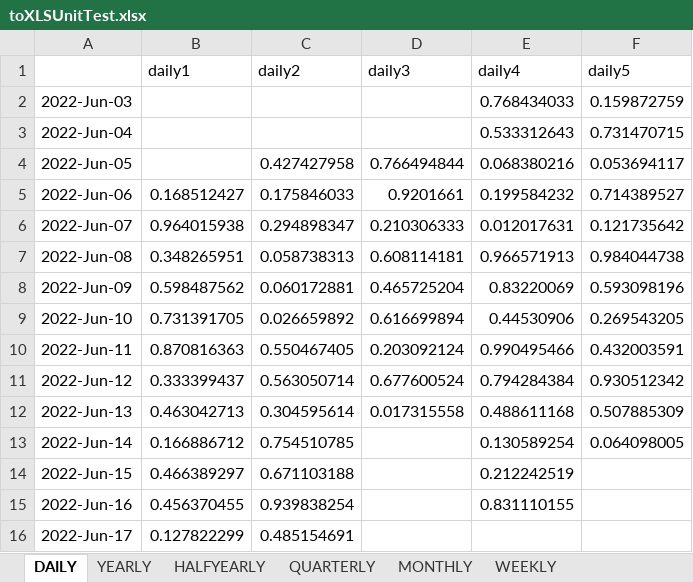
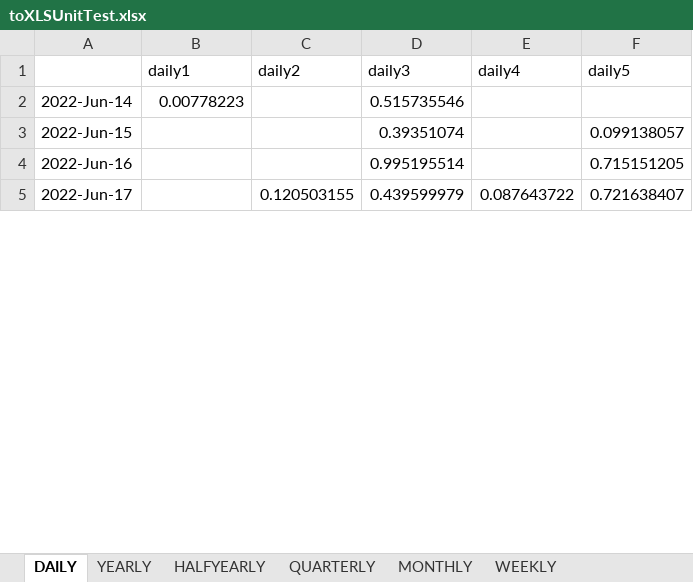
Before and after one commit to IRIS-Solutions-Team/IRIS-Test, an Excel workbook: databank/toXLSUnitTest.xlsx, sheet DAILY, drawn as a sheet; only a part is shown; values as stored, in another font and other column widths than the file's, no borders; removed rows and columns are numbered as before the commit, all else as after; the diff covers the shown part only; the diff names each change by its address in the sheet, - before the commit and + after, or states it on an @@ line.

```diff
--- a/databank/toXLSUnitTest.xlsx (sheet DAILY)
+++ b/databank/toXLSUnitTest.xlsx (sheet DAILY)
-row 2: 2022-Jun-03 |  |  |  | 0.768434033 | 0.159872759
-row 3: 2022-Jun-04 |  |  |  | 0.533312643 | 0.731470715
-row 4: 2022-Jun-05 |  | 0.427427958 | 0.766494844 | 0.068380216 | 0.053694117
-row 5: 2022-Jun-06 | 0.168512427 | 0.175846033 | 0.9201661 | 0.199584232 | 0.714389527
-row 6: 2022-Jun-07 | 0.964015938 | 0.294898347 | 0.210306333 | 0.012017631 | 0.121735642
-row 7: 2022-Jun-08 | 0.348265951 | 0.058738313 | 0.608114181 | 0.966571913 | 0.984044738
-row 8: 2022-Jun-09 | 0.598487562 | 0.060172881 | 0.465725204 | 0.83220069 | 0.593098196
-row 9: 2022-Jun-10 | 0.731391705 | 0.026659892 | 0.616699894 | 0.44530906 | 0.269543205
-row 10: 2022-Jun-11 | 0.870816363 | 0.550467405 | 0.203092124 | 0.990495466 | 0.432003591
-row 11: 2022-Jun-12 | 0.333399437 | 0.563050714 | 0.677600524 | 0.794284384 | 0.930512342
-row 12: 2022-Jun-13 | 0.463042713 | 0.304595614 | 0.017315558 | 0.488611168 | 0.507885309
-B2 (daily1): 0.166886712
+B2 (daily1): 0.00778223
-C2 (daily2): 0.754510785
+C2 (daily2): (empty)
-D2 (daily3): (empty)
+D2 (daily3): 0.515735546
-E2 (daily4): 0.130589254
+E2 (daily4): (empty)
-F2 (daily5): 0.064098005
+F2 (daily5): (empty)
-B3 (daily1): 0.466389297
+B3 (daily1): (empty)
-C3 (daily2): 0.671103188
+C3 (daily2): (empty)
-D3 (daily3): (empty)
+D3 (daily3): 0.39351074
-E3 (daily4): 0.212242519
+E3 (daily4): (empty)
-F3 (daily5): (empty)
+F3 (daily5): 0.099138057
-B4 (daily1): 0.456370455
+B4 (daily1): (empty)
-C4 (daily2): 0.939838254
+C4 (daily2): (empty)
-D4 (daily3): (empty)
+D4 (daily3): 0.995195514
-E4 (daily4): 0.831110155
+E4 (daily4): (empty)
-F4 (daily5): (empty)
+F4 (daily5): 0.715151205
-B5 (daily1): 0.127822299
+B5 (daily1): (empty)
-C5 (daily2): 0.485154691
+C5 (daily2): 0.120503155
-D5 (daily3): (empty)
+D5 (daily3): 0.439599979
-E5 (daily4): (empty)
+E5 (daily4): 0.087643722
-F5 (daily5): (empty)
+F5 (daily5): 0.721638407
```
Also changed, not shown: 10 added rows and 4 edited cells elsewhere in this sheet, sheet WEEKLY, sheet HALFYEARLY, sheet QUARTERLY, sheet YEARLY, sheet MONTHLY, simple-spbc/steady.xlsx, 22 other files.
